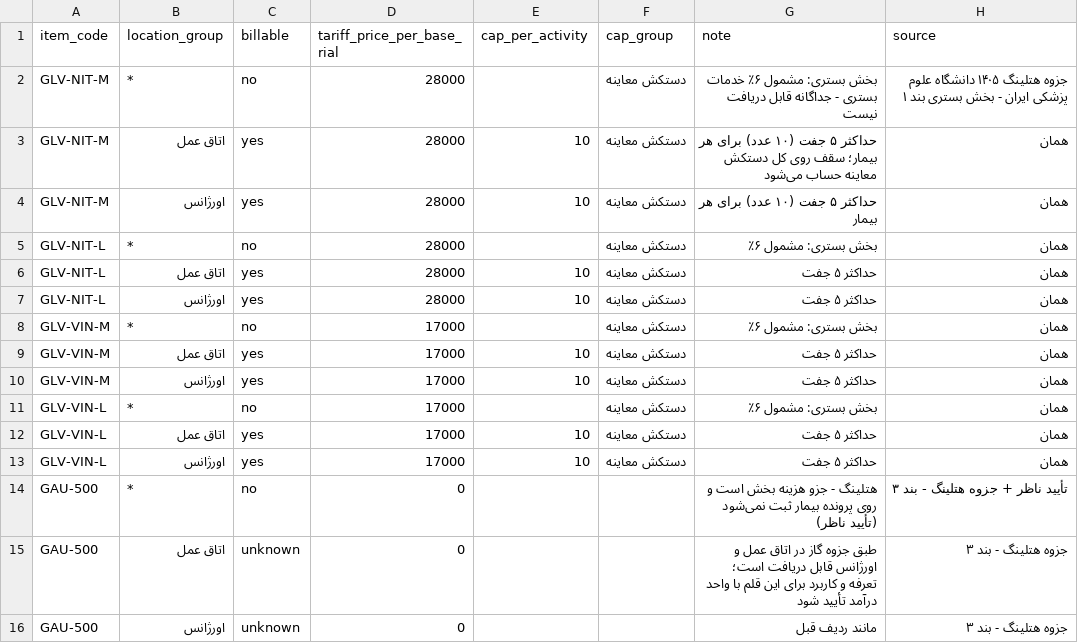
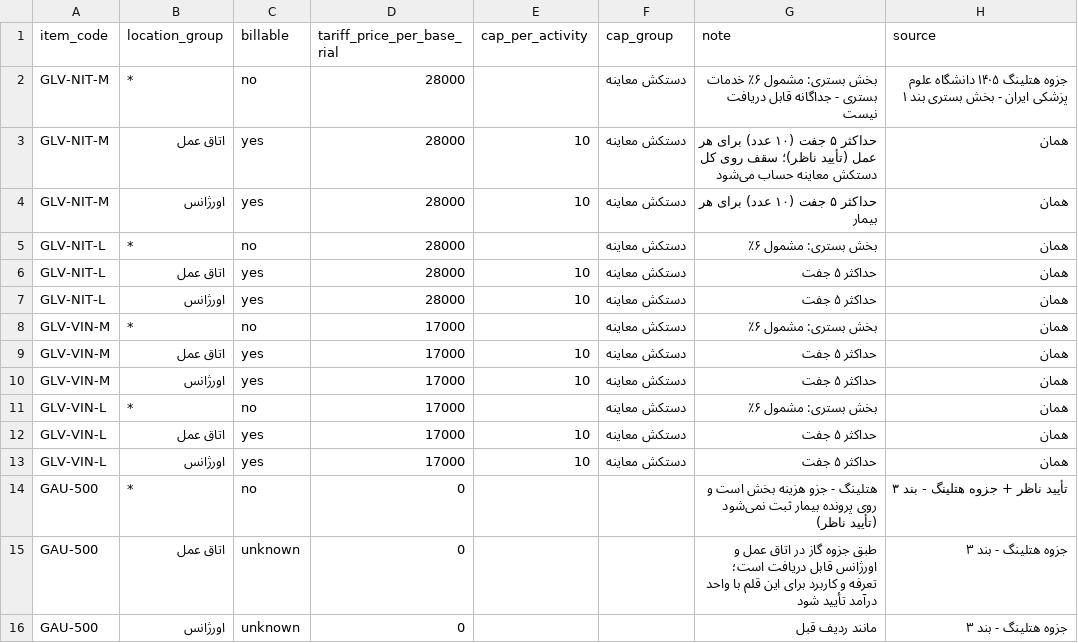
Before and after one commit to purfar56/purfar, a CSV file: projects/glove-pilot/config/billing_rules.csv, drawn as a sheet.

```diff
--- a/projects/glove-pilot/config/billing_rules.csv
+++ b/projects/glove-pilot/config/billing_rules.csv
@@ -2,3 +2,3 @@ item_code,location_group,billable,tariff_price_per_base_rial,cap_per_activity,ca
 GLV-NIT-M,*,no,28000,,دستکش معاینه,بخش بستری: مشمول ۶٪ خدمات بستری - جداگانه قابل دریافت نیست,جزوه هتلینگ ۱۴۰۵ دانشگاه علوم پزشکی ایران - بخش بستری بند ۱
-GLV-NIT-M,اتاق عمل,yes,28000,10,دستکش معاینه,حداکثر ۵ جفت (۱۰ عدد) برای هر بیمار؛ سقف روی کل دستکش معاینه حساب می‌شود,همان
+GLV-NIT-M,اتاق عمل,yes,28000,10,دستکش معاینه,حداکثر ۵ جفت (۱۰ عدد) برای هر عمل (تأیید ناظر)؛ سقف روی کل دستکش معاینه حساب می‌شود,همان
 GLV-NIT-M,اورژانس,yes,28000,10,دستکش معاینه,حداکثر ۵ جفت (۱۰ عدد) برای هر بیمار,همان
```
Also changed, not shown: 4 other files.
